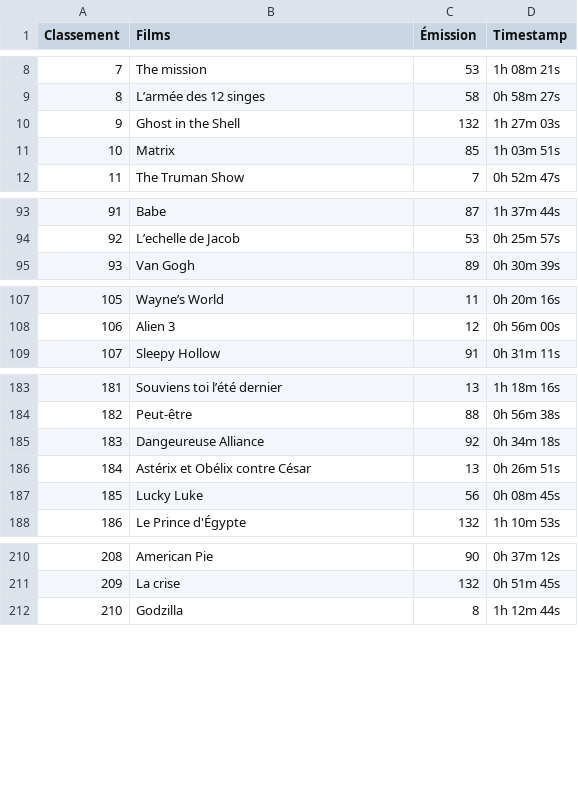
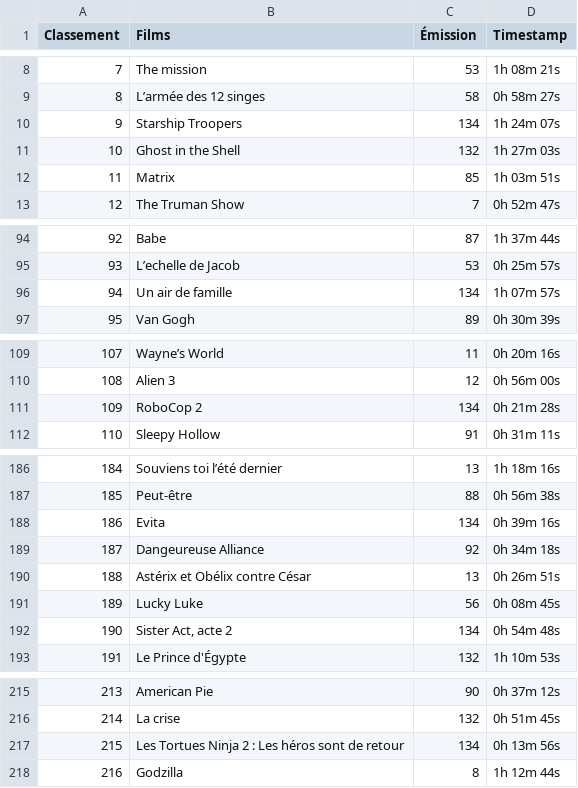
Before and after one commit to supercinemarbre/supercinemarbre.github.io, a CSV file: importer/data/timestamps1990.csv, drawn as a sheet; only a part is shown, gaps mark what is left out; addresses are those after the commit; the diff names each change by its address in the sheet, - before the commit and + after, or states it on an @@ line.

```diff
--- a/importer/data/timestamps1990.csv
+++ b/importer/data/timestamps1990.csv
+row 10: 9 | Starship Troopers | 134 | 1h 24m 07s
@@ column A (Classement) renumbered from row 11 down @@
+row 96: 94 | Un air de famille | 134 | 1h 07m 57s
+row 111: 109 | RoboCop 2 | 134 | 0h 21m 28s
+row 188: 186 | Evita | 134 | 0h 39m 16s
+row 192: 190 | Sister Act, acte 2 | 134 | 0h 54m 48s
+row 217: 215 | Les Tortues Ninja 2 : Les héros sont de retour | 134 | 0h 13m 56s
```
Also changed, not shown: 5 other files.
